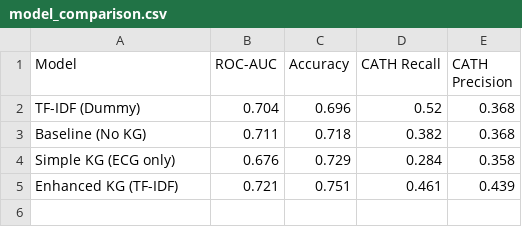
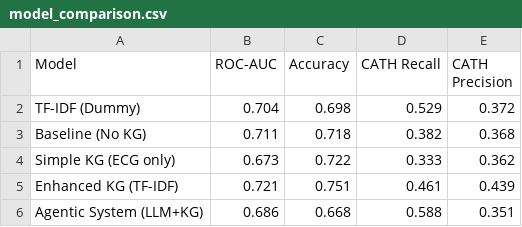
Before and after one commit to ignsagita/cath_pred, a CSV file: results/model_comparison.csv, drawn as a sheet.

```diff
--- a/results/model_comparison.csv
+++ b/results/model_comparison.csv
@@ -1,5 +1,6 @@
 Model,ROC-AUC,Accuracy,CATH Recall,CATH Precision
-TF-IDF (Dummy),0.704,0.696,0.52,0.368
+TF-IDF (Dummy),0.704,0.698,0.529,0.372
 Baseline (No KG),0.711,0.718,0.382,0.368
-Simple KG (ECG only),0.676,0.729,0.284,0.358
+Simple KG (ECG only),0.673,0.722,0.333,0.362
 Enhanced KG (TF-IDF),0.721,0.751,0.461,0.439
+Agentic System (LLM+KG),0.686,0.668,0.588,0.351
```
Also changed, not shown: results/2_kg_ecg_pred.csv, results/tfidf_baseline_pred.csv, 7 other files.
